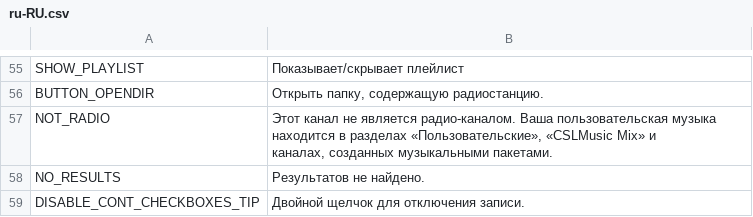
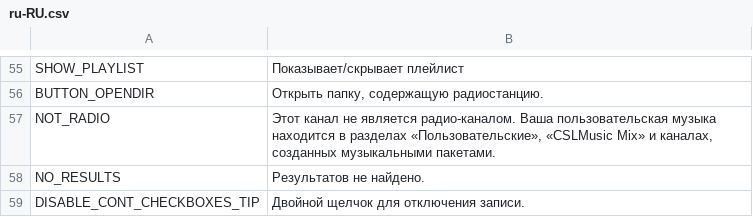
Before and after one commit to will258012/CSLMusicModRevisited, a CSV file: CSLMusicMod/Translations/ru-RU.csv, drawn as a sheet; only a part is shown, gaps mark what is left out.

Commit message:
New translations en-en.csv (Russian)
[ci skip]

```diff
--- a/CSLMusicMod/Translations/ru-RU.csv
+++ b/CSLMusicMod/Translations/ru-RU.csv
@@ -57,5 +57,3 @@
 "BUTTON_OPENDIR","Открыть папку, содержащую радиостанцию.",""
-"NOT_RADIO","Этот канал не является радио-каналом. Ваша пользовательская музыка
-находится в разделах «Пользовательские», «CSLMusic Mix» и
-каналах, созданных музыкальными пакетами.",""
+"NOT_RADIO","Этот канал не является радио-каналом. Ваша пользовательская музыка находится в разделах «Пользовательские», «CSLMusic Mix» и каналах, созданных музыкальными пакетами.",""
 "NO_RESULTS","Результатов не найдено.",""
```
